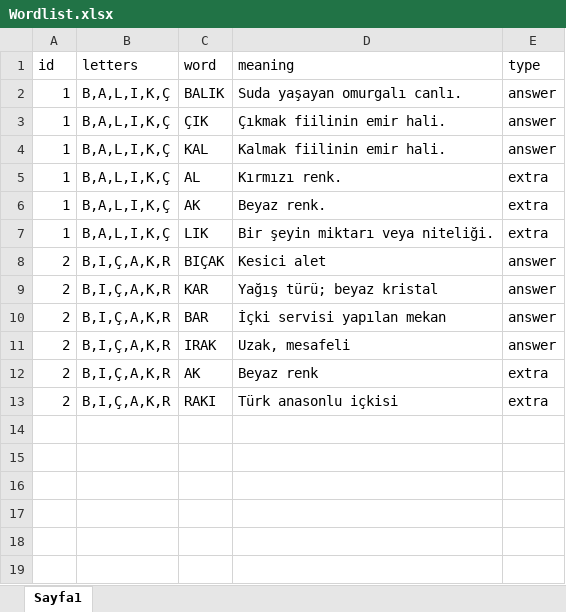
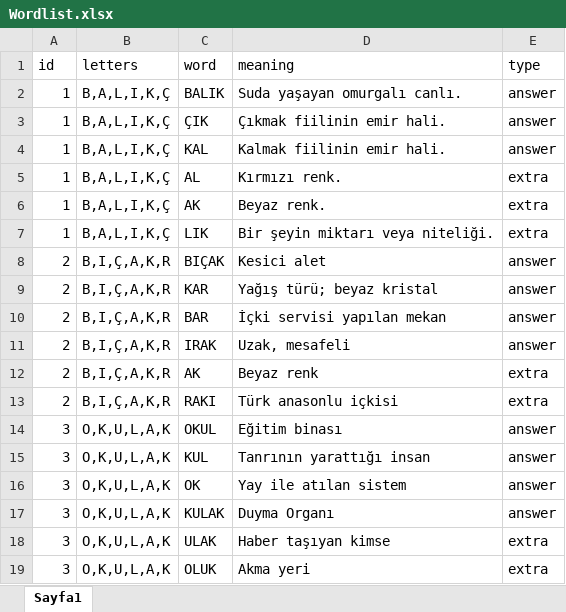
Before and after one commit to ExpCrow/word-game-levels, an Excel workbook: Levels/tr/Wordlist.xlsx, sheet Sayfa1, drawn as a sheet; values as stored, in another font and other column widths than the file's, no borders; the diff names each change by its address in the sheet, - before the commit and + after, or states it on an @@ line.

```diff
--- a/Levels/tr/Wordlist.xlsx (sheet Sayfa1)
+++ b/Levels/tr/Wordlist.xlsx (sheet Sayfa1)
+row 14: 3 | O,K,U,L,A,K | OKUL | Eğitim binası | answer
+row 15: 3 | O,K,U,L,A,K | KUL | Tanrının yarattığı insan | answer
+row 16: 3 | O,K,U,L,A,K | OK | Yay ile atılan sistem | answer
+row 17: 3 | O,K,U,L,A,K | KULAK | Duyma Organı | answer
+row 18: 3 | O,K,U,L,A,K | ULAK | Haber taşıyan kimse | extra
+row 19: 3 | O,K,U,L,A,K | OLUK | Akma yeri | extra
```
Also changed, not shown: 1 other file.
